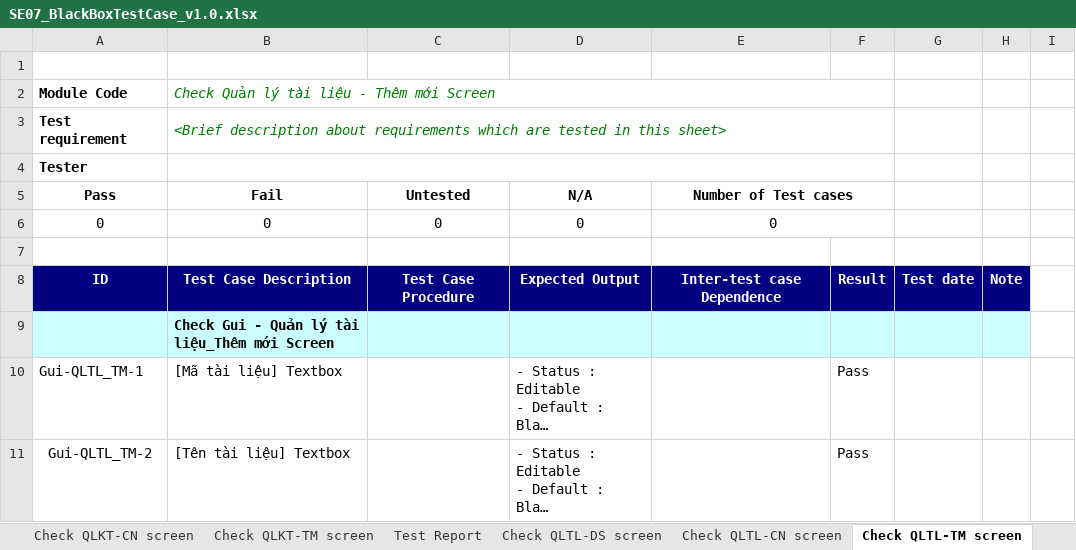
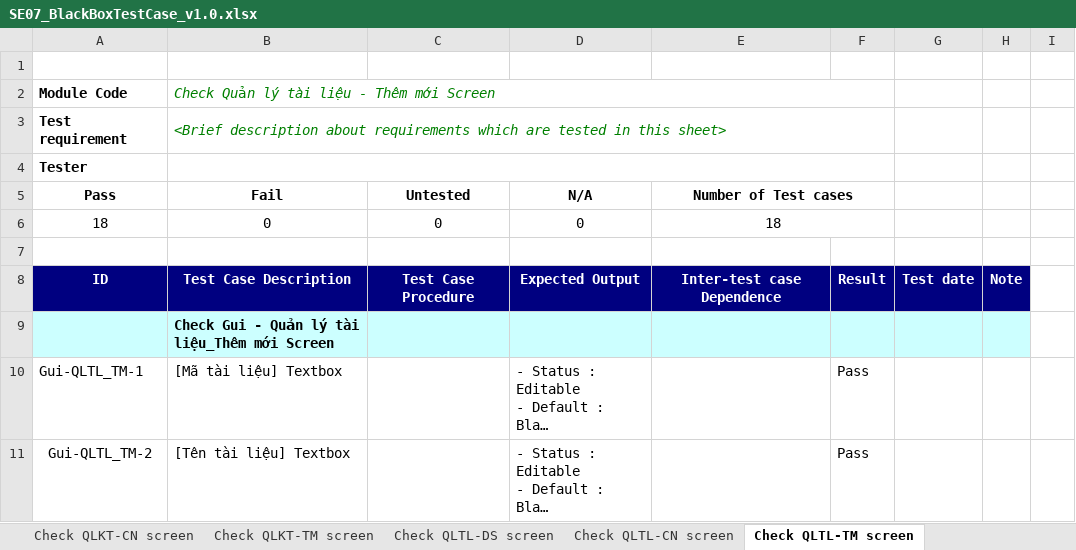
Before and after one commit to Huannguyenit/SE07_HeThongThiTracNghiemTrucTuyen, an Excel workbook: Docs/SE07_BlackBoxTestCase_v1.0.xlsx, sheet Check QLTL-TM screen, drawn as a sheet; only a part is shown; long unchanged cells end in …; values as stored, in another font and other column widths than the file's, no borders; the diff names each change by its address in the sheet, - before the commit and + after, or states it on an @@ line.

```diff
--- a/Docs/SE07_BlackBoxTestCase_v1.0.xlsx (sheet Check QLTL-TM screen)
+++ b/Docs/SE07_BlackBoxTestCase_v1.0.xlsx (sheet Check QLTL-TM screen)
-A6 (Pass): 0
+A6 (Pass): 18
-E6 (Number of Test cases): 0
+E6 (Number of Test cases): 18
```
Also changed, not shown: sheet Test Report, sheet Test case List, sheet Check QLTL-CN screen, sheet Check QLTL-DS screen, other sheet tabs.
